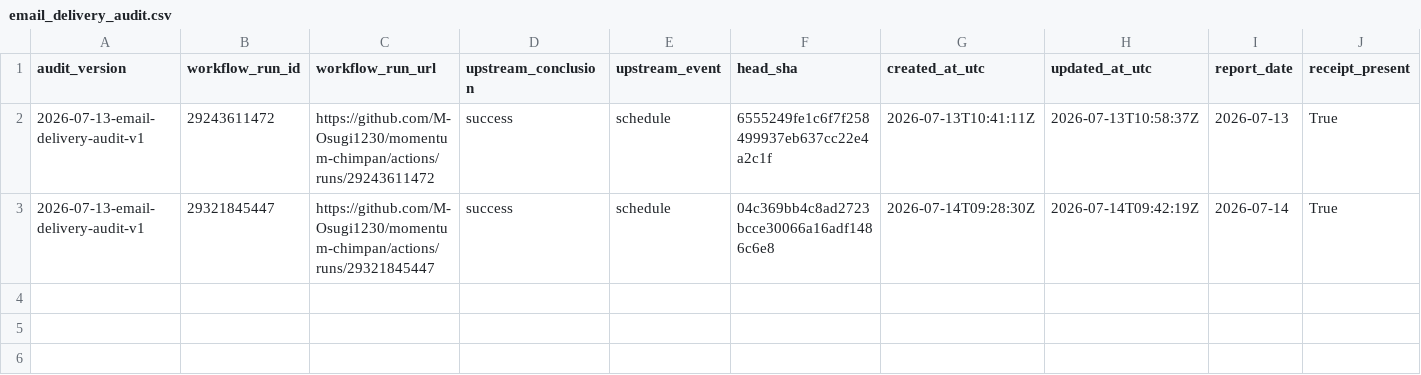
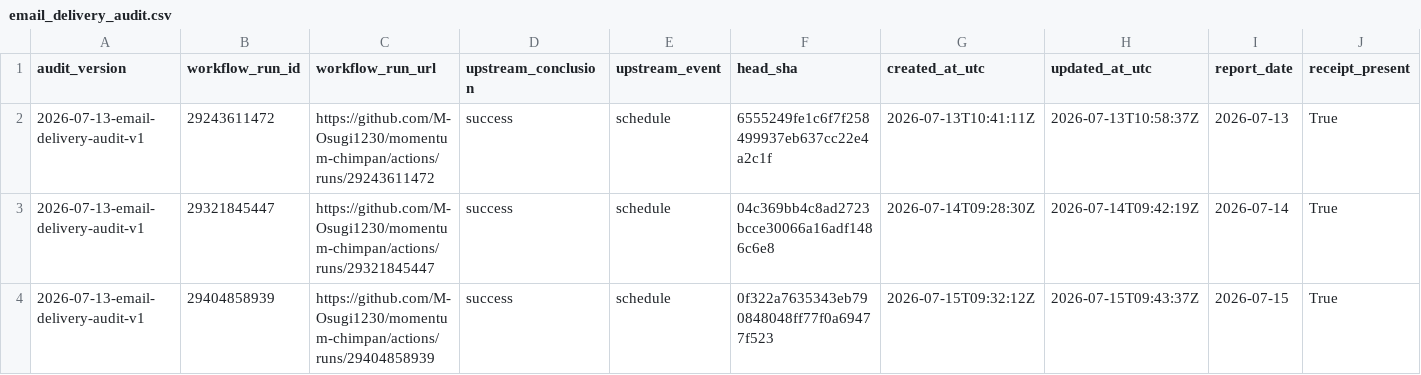
Before and after one commit to M-Osugi1230/momentum-chimpan, a CSV file: research/operations/email_delivery_audit.csv, drawn as a sheet; only a part is shown; rows hold the shown columns only; the diff names each change by its address in the sheet, - before the commit and + after, or states it on an @@ line.

```diff
--- a/research/operations/email_delivery_audit.csv
+++ b/research/operations/email_delivery_audit.csv
+row 4: 2026-07-13-email-delivery-audit-v1 | 29404858939 | https://github.com/M-Osugi1230/momentum-chimpan/actions/runs/29404858939 | success | schedule | 0f322a7635343eb790848048ff77f0a69477f523 | 2026-07-15T09:32:12Z | 2026-07-15T09:43:37Z | 2026-07-15 | True
```
Also changed, not shown: 1 other file.
